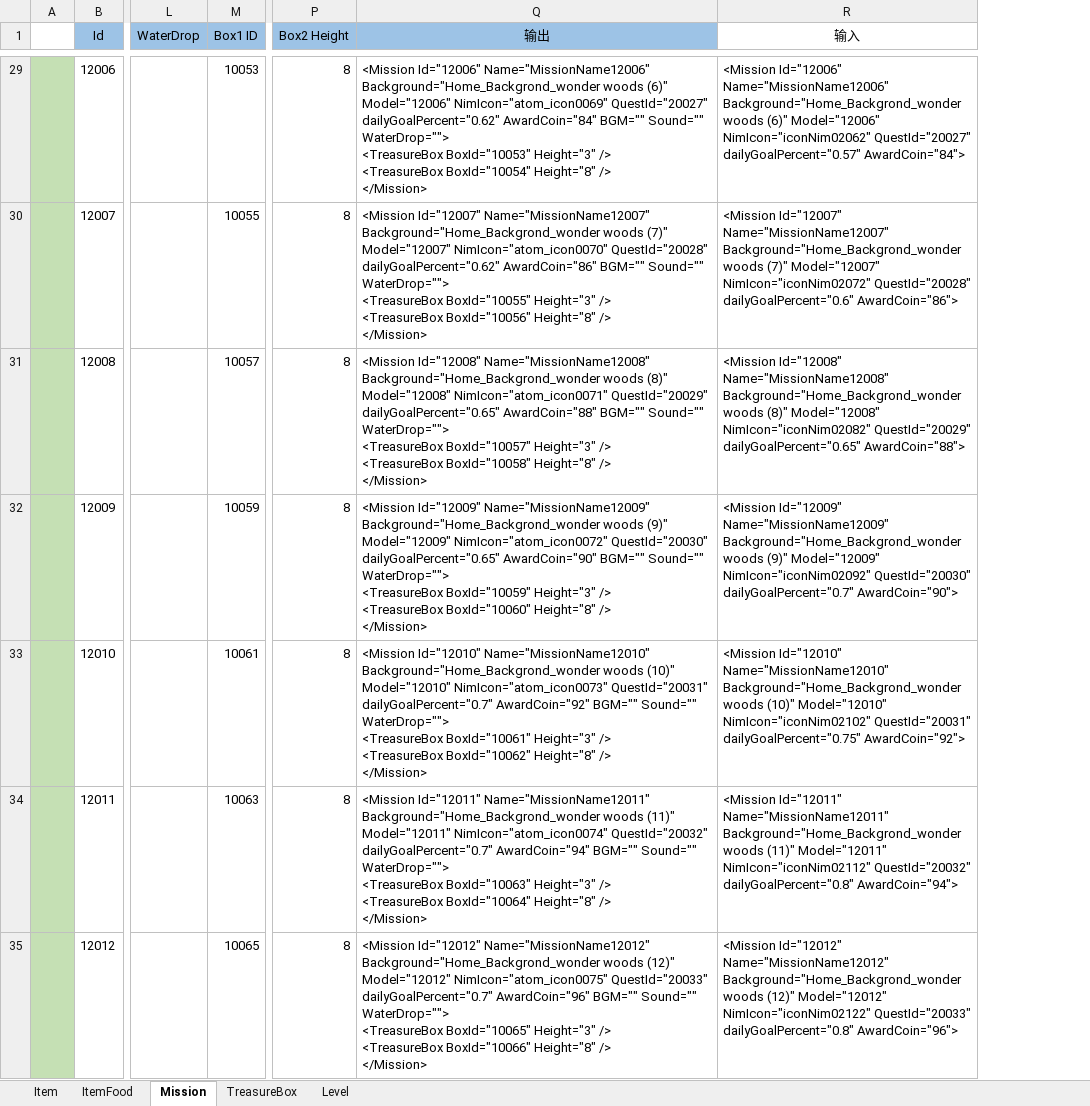
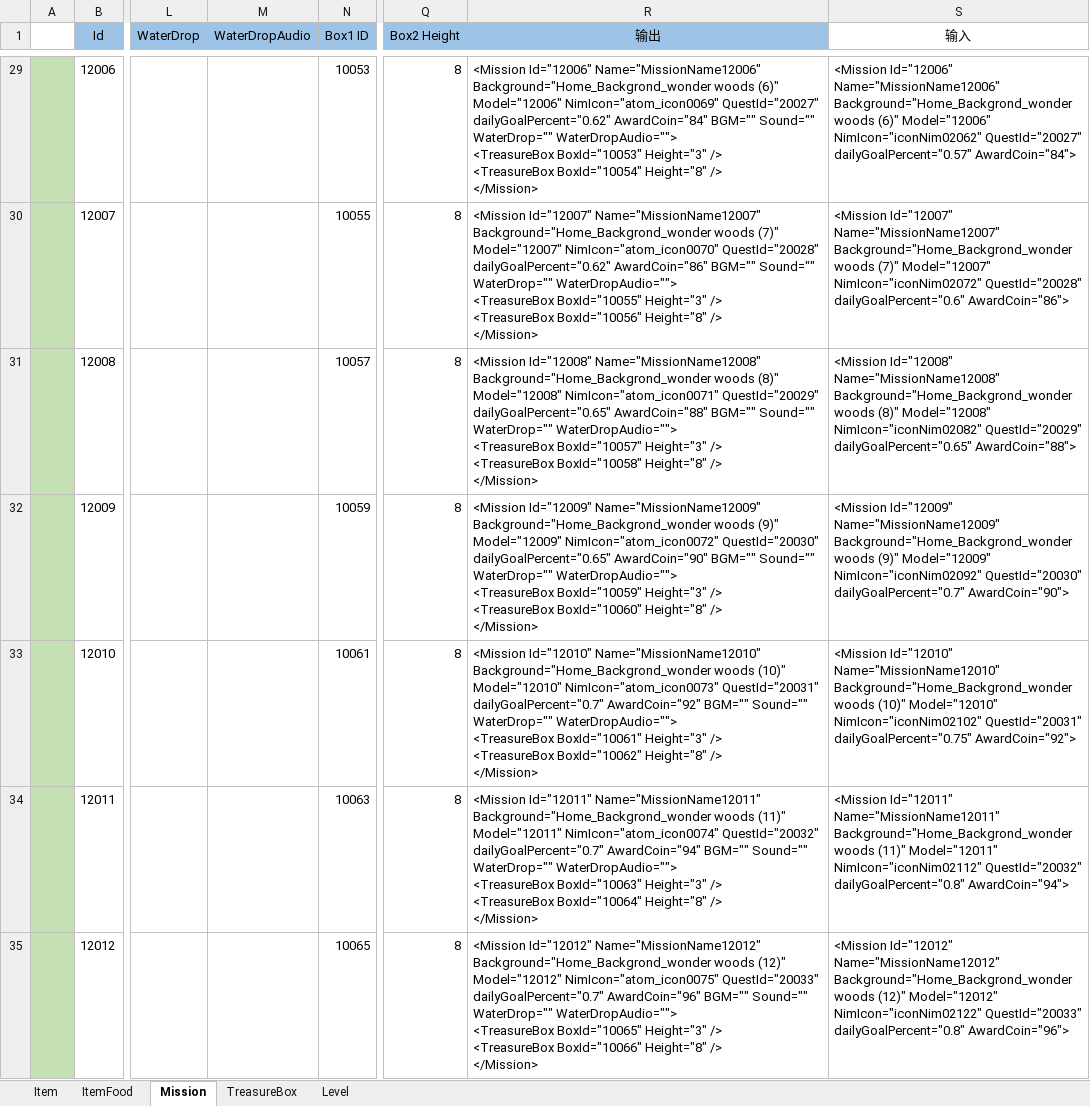
Before and after one commit to EarlyAnt/HankConfig, an Excel workbook: ConfigBuilder.xlsx, sheet Mission, drawn as a sheet; only a part is shown, gaps mark what is left out; values as stored, in another font and other column widths than the file's, no borders; table styles not drawn; addresses are those after the commit; ↵ is a line break in a cell; the diff covers the shown part only; the diff names each change by its address in the sheet, - before the commit and + after, or states it on an @@ line.

Commit message:
1.MissionConfig.xml中Mission节点增加了WaterDrop属性和WaterDropAudio属性，用于记录关卡特殊的滴水动画和滴水音效。

```diff
--- a/ConfigBuilder.xlsx (sheet Mission)
+++ b/ConfigBuilder.xlsx (sheet Mission)
+column M (WaterDropAudio), empty
-R29 (输出): …BGM="" Sound="" WaterDrop=""> ↵ <TreasureBox BoxId="10053"…
+R29 (输出): …BGM="" Sound="" WaterDrop="" WaterDropAudio=""> ↵ <TreasureBox BoxId="10053"…
-R30 (输出): …BGM="" Sound="" WaterDrop=""> ↵ <TreasureBox BoxId="10055"…
+R30 (输出): …BGM="" Sound="" WaterDrop="" WaterDropAudio=""> ↵ <TreasureBox BoxId="10055"…
-R31 (输出): …BGM="" Sound="" WaterDrop=""> ↵ <TreasureBox BoxId="10057"…
+R31 (输出): …BGM="" Sound="" WaterDrop="" WaterDropAudio=""> ↵ <TreasureBox BoxId="10057"…
-R32 (输出): …BGM="" Sound="" WaterDrop=""> ↵ <TreasureBox BoxId="10059"…
+R32 (输出): …BGM="" Sound="" WaterDrop="" WaterDropAudio=""> ↵ <TreasureBox BoxId="10059"…
-R33 (输出): …BGM="" Sound="" WaterDrop=""> ↵ <TreasureBox BoxId="10061"…
+R33 (输出): …BGM="" Sound="" WaterDrop="" WaterDropAudio=""> ↵ <TreasureBox BoxId="10061"…
-R34 (输出): …BGM="" Sound="" WaterDrop=""> ↵ <TreasureBox BoxId="10063"…
+R34 (输出): …BGM="" Sound="" WaterDrop="" WaterDropAudio=""> ↵ <TreasureBox BoxId="10063"…
-R35 (输出): …BGM="" Sound="" WaterDrop=""> ↵ <TreasureBox BoxId="10065"…
+R35 (输出): …BGM="" Sound="" WaterDrop="" WaterDropAudio=""> ↵ <TreasureBox BoxId="10065"…
```
Also changed, not shown: 75 edited cells elsewhere in this sheet, formulas that keep their value, 1 other file.
